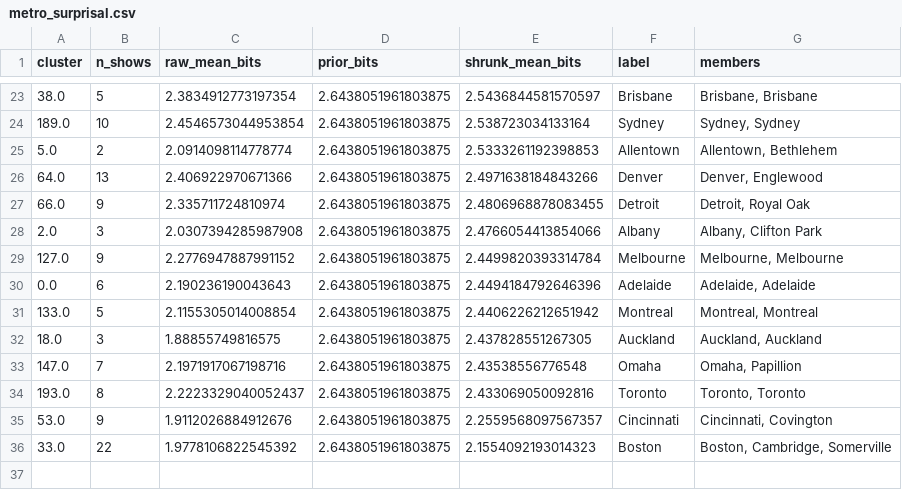
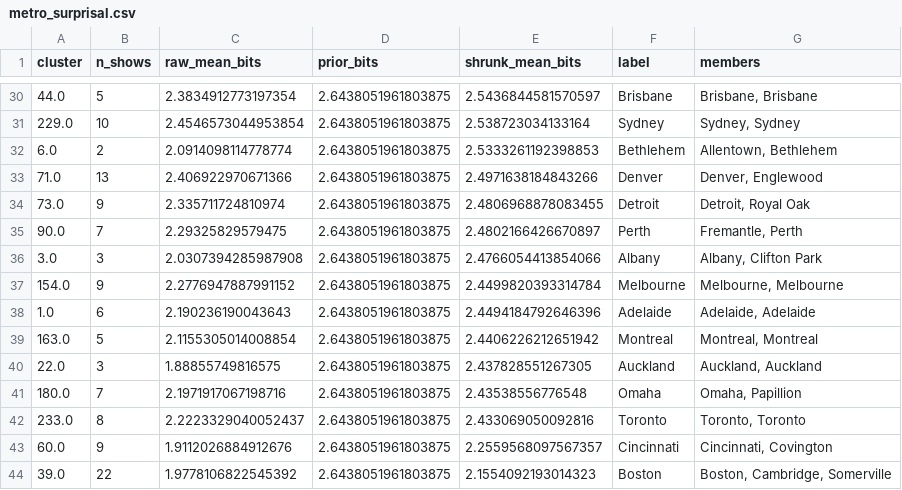
Before and after one commit to bdoughty/every-stupid-thing, a CSV file: analysis/metro_surprisal.csv, drawn as a sheet; only a part is shown, gaps mark what is left out; the diff covers the shown part only.

```diff
--- a/analysis/metro_surprisal.csv
+++ b/analysis/metro_surprisal.csv
@@ -23,14 +30,15 @@ cluster,n_shows,raw_mean_bits,prior_bits,shrunk_mean_bits,label,members
-38.0,5,2.3834912773197354,2.6438051961803875,2.5436844581570597,Brisbane,"Brisbane, Brisbane"
-189.0,10,2.4546573044953854,2.6438051961803875,2.538723034133164,Sydney,"Sydney, Sydney"
-5.0,2,2.0914098114778774,2.6438051961803875,2.5333261192398853,Allentown,"Allentown, Bethlehem"
-64.0,13,2.406922970671366,2.6438051961803875,2.4971638184843266,Denver,"Denver, Englewood"
-66.0,9,2.335711724810974,2.6438051961803875,2.4806968878083455,Detroit,"Detroit, Royal Oak"
-2.0,3,2.0307394285987908,2.6438051961803875,2.4766054413854066,Albany,"Albany, Clifton Park"
-127.0,9,2.2776947887991152,2.6438051961803875,2.4499820393314784,Melbourne,"Melbourne, Melbourne"
-0.0,6,2.190236190043643,2.6438051961803875,2.4494184792646396,Adelaide,"Adelaide, Adelaide"
-133.0,5,2.1155305014008854,2.6438051961803875,2.4406226212651942,Montreal,"Montreal, Montreal"
-18.0,3,1.88855749816575,2.6438051961803875,2.437828551267305,Auckland,"Auckland, Auckland"
-147.0,7,2.1971917067198716,2.6438051961803875,2.43538556776548,Omaha,"Omaha, Papillion"
-193.0,8,2.2223329040052437,2.6438051961803875,2.433069050092816,Toronto,"Toronto, Toronto"
-53.0,9,1.9112026884912676,2.6438051961803875,2.2559568097567357,Cincinnati,"Cincinnati, Covington"
-33.0,22,1.9778106822545392,2.6438051961803875,2.1554092193014323,Boston,"Boston, Cambridge, Somerville"
+44.0,5,2.3834912773197354,2.6438051961803875,2.5436844581570597,Brisbane,"Brisbane, Brisbane"
+229.0,10,2.4546573044953854,2.6438051961803875,2.538723034133164,Sydney,"Sydney, Sydney"
+6.0,2,2.0914098114778774,2.6438051961803875,2.5333261192398853,Bethlehem,"Allentown, Bethlehem"
+71.0,13,2.406922970671366,2.6438051961803875,2.4971638184843266,Denver,"Denver, Englewood"
+73.0,9,2.335711724810974,2.6438051961803875,2.4806968878083455,Detroit,"Detroit, Royal Oak"
+90.0,7,2.29325829579475,2.6438051961803875,2.4802166426670897,Perth,"Fremantle, Perth"
+3.0,3,2.0307394285987908,2.6438051961803875,2.4766054413854066,Albany,"Albany, Clifton Park"
+154.0,9,2.2776947887991152,2.6438051961803875,2.4499820393314784,Melbourne,"Melbourne, Melbourne"
+1.0,6,2.190236190043643,2.6438051961803875,2.4494184792646396,Adelaide,"Adelaide, Adelaide"
+163.0,5,2.1155305014008854,2.6438051961803875,2.4406226212651942,Montreal,"Montreal, Montreal"
+22.0,3,1.88855749816575,2.6438051961803875,2.437828551267305,Auckland,"Auckland, Auckland"
+180.0,7,2.1971917067198716,2.6438051961803875,2.43538556776548,Omaha,"Omaha, Papillion"
+233.0,8,2.2223329040052437,2.6438051961803875,2.433069050092816,Toronto,"Toronto, Toronto"
+60.0,9,1.9112026884912676,2.6438051961803875,2.2559568097567357,Cincinnati,"Cincinnati, Covington"
+39.0,22,1.9778106822545392,2.6438051961803875,2.1554092193014323,Boston,"Boston, Cambridge, Somerville"
```
Also changed, not shown: 10 added rows, 3 removed rows and 18 edited cells elsewhere in this file, analysis/city_coordinates.csv, analysis/city_surprisal.csv, 6 other files.
